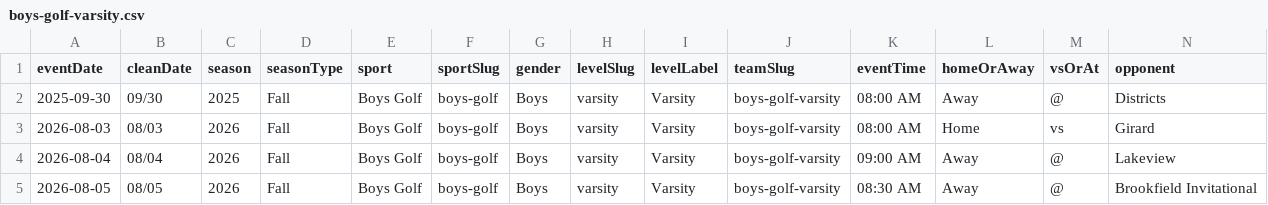
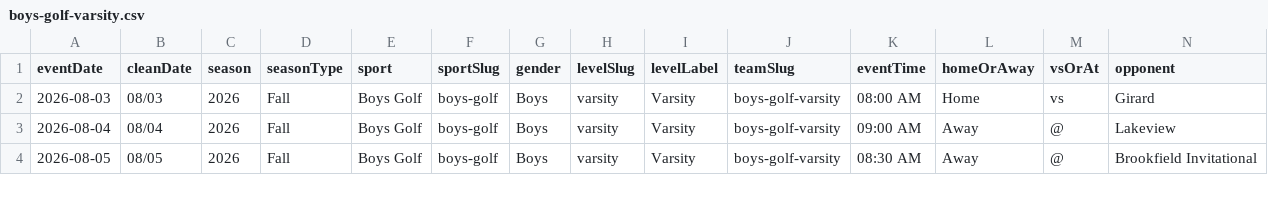
Before and after one commit to nruggieri-poland/schedules, a CSV file: teams/boys-golf-varsity.csv, drawn as a sheet; only a part is shown; rows hold the shown columns only; the diff names each change by its address in the sheet, - before the commit and + after, or states it on an @@ line.

```diff
--- a/teams/boys-golf-varsity.csv
+++ b/teams/boys-golf-varsity.csv
-row 2: 2025-09-30 | 09/30 | 2025 | Fall | Boys Golf | boys-golf | Boys | varsity | Varsity | boys-golf-varsity | 08:00 AM | Away | @ | Districts
```
Also changed, not shown: rollups/varsity/combined.csv, rollups/varsity/gameday.csv, 18 other files.
